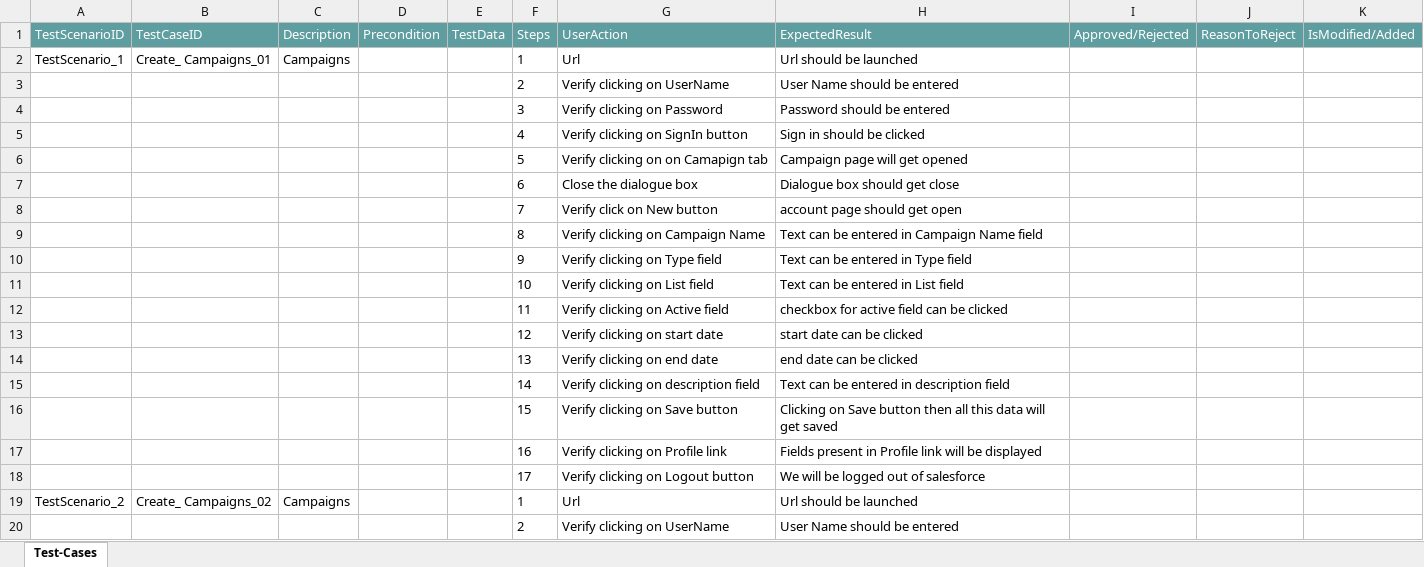
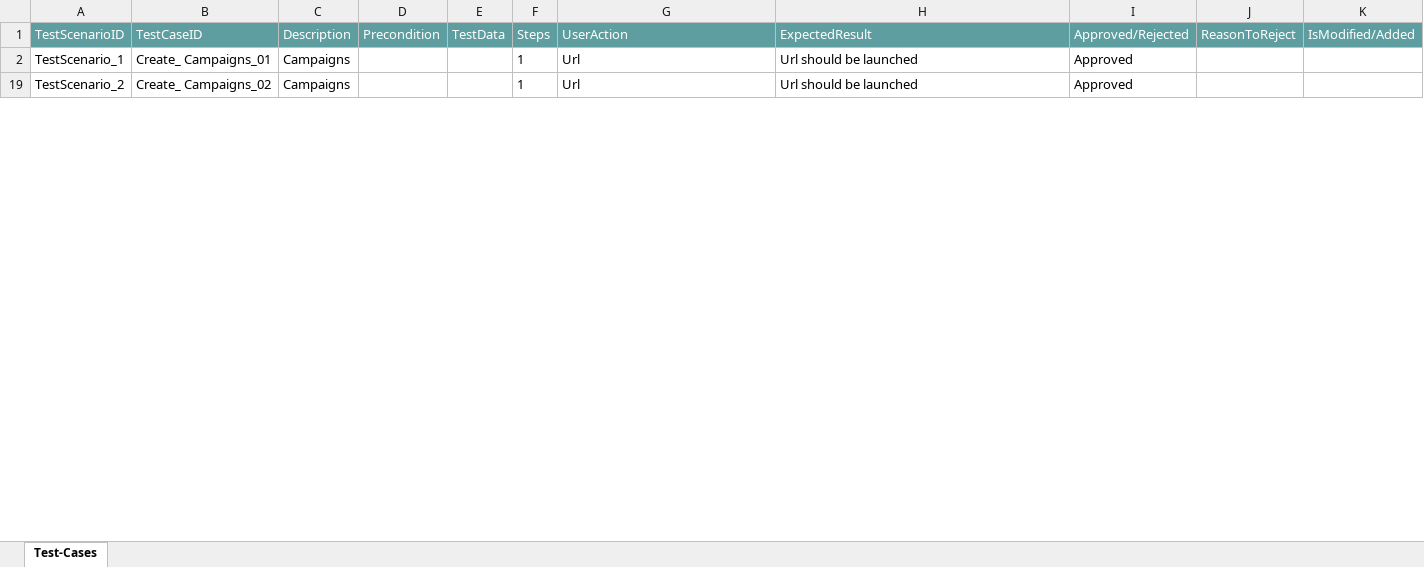
Before and after one commit to ShaikMohamedIrfan/SalesforceNewR7Project, an Excel workbook: PackageCampaignfunctional.xlsx, sheet Test-Cases, drawn as a sheet; only a part is shown; values as stored, in another font and other column widths than the file's, no borders; table styles not drawn; the diff covers the shown part only; the diff names each change by its address in the sheet, - before the commit and + after, or states it on an @@ line.

Commit message:
Add files via upload

```diff
--- a/PackageCampaignfunctional.xlsx (sheet Test-Cases)
+++ b/PackageCampaignfunctional.xlsx (sheet Test-Cases)
-I2 (Approved/Rejected): (empty)
+I2 (Approved/Rejected): Approved
@@ row 3 hidden:  |  |  |  |  | 2 | Verify clicking on UserName | User Name should be entered @@
@@ row 4 hidden:  |  |  |  |  | 3 | Verify clicking on Password | Password should be entered @@
@@ row 5 hidden:  |  |  |  |  | 4 | Verify clicking on SignIn button | Sign in should be clicked @@
@@ row 6 hidden:  |  |  |  |  | 5 | Verify clicking on on Camapign tab | Campaign page will get opened @@
@@ row 7 hidden:  |  |  |  |  | 6 | Close the dialogue box | Dialogue box should get close @@
@@ row 8 hidden:  |  |  |  |  | 7 | Verify click on New button | account page should get open @@
@@ row 9 hidden:  |  |  |  |  | 8 | Verify clicking on Campaign Name | Text can be entered in Campaign Name field @@
@@ row 10 hidden:  |  |  |  |  | 9 | Verify clicking on Type field | Text can be entered in Type field @@
@@ row 11 hidden:  |  |  |  |  | 10 | Verify clicking on List field | Text can be entered in List field @@
@@ row 12 hidden:  |  |  |  |  | 11 | Verify clicking on Active field | checkbox for active field can be clicked @@
@@ row 13 hidden:  |  |  |  |  | 12 | Verify clicking on start date | start date can be clicked @@
@@ row 14 hidden:  |  |  |  |  | 13 | Verify clicking on end date | end date can be clicked @@
@@ row 15 hidden:  |  |  |  |  | 14 | Verify clicking on description field | Text can be entered in description field @@
@@ row 16 hidden:  |  |  |  |  | 15 | Verify clicking on Save button | Clicking on Save button then all this data will get saved @@
@@ row 17 hidden:  |  |  |  |  | 16 | Verify clicking on Profile link | Fields present in Profile link will be displayed @@
@@ row 18 hidden:  |  |  |  |  | 17 | Verify clicking on Logout button | We will be logged out of salesforce @@
-I19 (Approved/Rejected): (empty)
+I19 (Approved/Rejected): Approved
@@ row 20 hidden:  |  |  |  |  | 2 | Verify clicking on UserName | User Name should be entered @@
```
Also changed, not shown: 26 hidden or unhidden rows and 1 edited cell elsewhere in this sheet.
